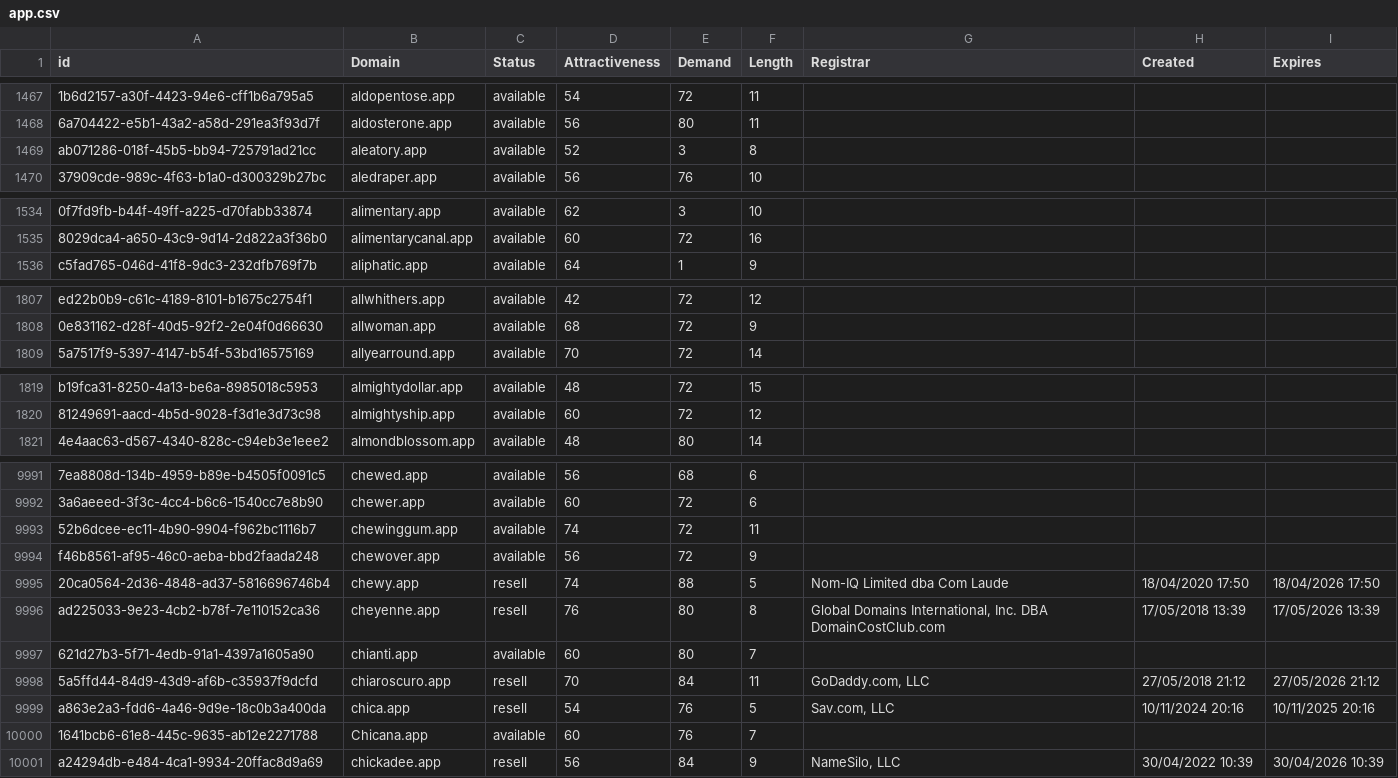
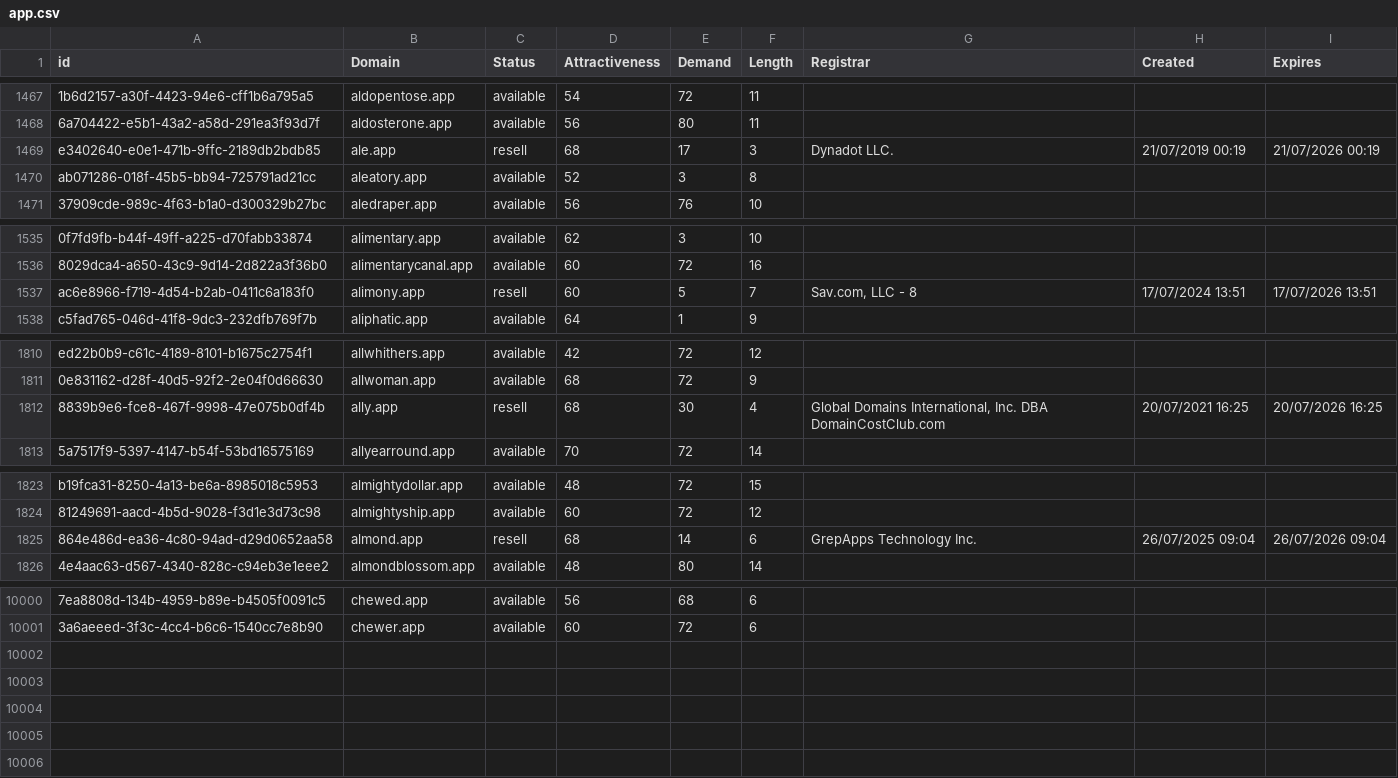
Before and after one commit to UniqueDomains/app-oneword-domains, a CSV file: app.csv, drawn as a sheet; only a part is shown, gaps mark what is left out; removed rows and columns are numbered as before the commit, all else as after; the diff covers the shown part only; the diff names each change by its address in the sheet, - before the commit and + after, or states it on an @@ line.

Commit message:
Domains update

```diff
--- a/app.csv
+++ b/app.csv
+row 1469: e3402640-e0e1-471b-9ffc-2189db2bdb85 | ale.app | resell | 68 | 17 | 3 | Dynadot LLC. | 21/07/2019 00:19 | 21/07/2026 00:19
+row 1537: ac6e8966-f719-4d54-b2ab-0411c6a183f0 | alimony.app | resell | 60 | 5 | 7 | Sav.com, LLC - 8 | 17/07/2024 13:51 | 17/07/2026 13:51
+row 1812: 8839b9e6-fce8-467f-9998-47e075b0df4b | ally.app | resell | 68 | 30 | 4 | Global Domains International, Inc. DBA DomainCostClub.com | 20/07/2021 16:25 | 20/07/2026 16:25
+row 1825: 864e486d-ea36-4c80-94ad-d29d0652aa58 | almond.app | resell | 68 | 14 | 6 | GrepApps Technology Inc. | 26/07/2025 09:04 | 26/07/2026 09:04
-row 9993: 52b6dcee-ec11-4b90-9904-f962bc1116b7 | chewinggum.app | available | 74 | 72 | 11
-row 9994: f46b8561-af95-46c0-aeba-bbd2faada248 | chewover.app | available | 56 | 72 | 9
-row 9995: 20ca0564-2d36-4848-ad37-5816696746b4 | chewy.app | resell | 74 | 88 | 5 | Nom-IQ Limited dba Com Laude | 18/04/2020 17:50 | 18/04/2026 17:50
-row 9996: ad225033-9e23-4cb2-b78f-7e110152ca36 | cheyenne.app | resell | 76 | 80 | 8 | Global Domains International, Inc. DBA DomainCostClub.com | 17/05/2018 13:39 | 17/05/2026 13:39
-row 9997: 621d27b3-5f71-4edb-91a1-4397a1605a90 | chianti.app | available | 60 | 80 | 7
-row 9998: 5a5ffd44-84d9-43d9-af6b-c35937f9dcfd | chiaroscuro.app | resell | 70 | 84 | 11 | GoDaddy.com, LLC | 27/05/2018 21:12 | 27/05/2026 21:12
-row 9999: a863e2a3-fdd6-4a46-9d9e-18c0b3a400da | chica.app | resell | 54 | 76 | 5 | Sav.com, LLC | 10/11/2024 20:16 | 10/11/2025 20:16
-row 10000: 1641bcb6-61e8-445c-9635-ab12e2271788 | Chicana.app | available | 60 | 76 | 7
-row 10001: a24294db-e484-4ca1-9934-20ffac8d9a69 | chickadee.app | resell | 56 | 84 | 9 | NameSilo, LLC | 30/04/2022 10:39 | 30/04/2026 10:39
```
Also changed, not shown: 5 added rows and 1 edited cell elsewhere in this file, 2 other files.
